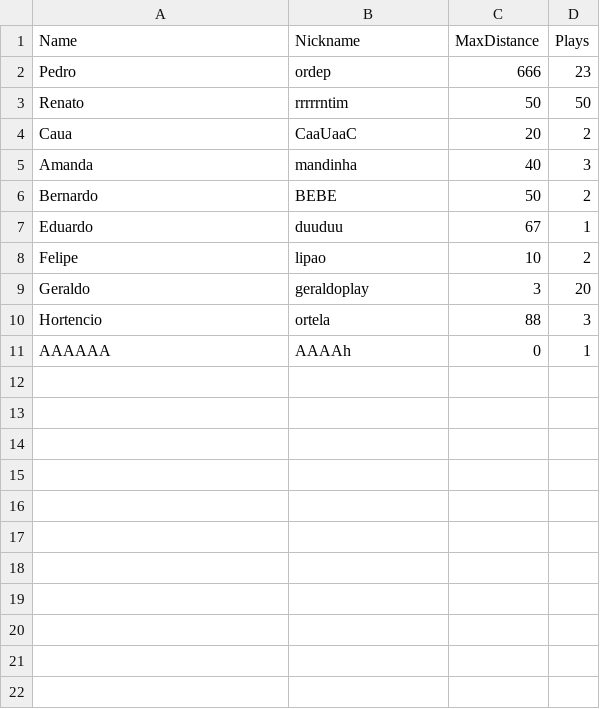
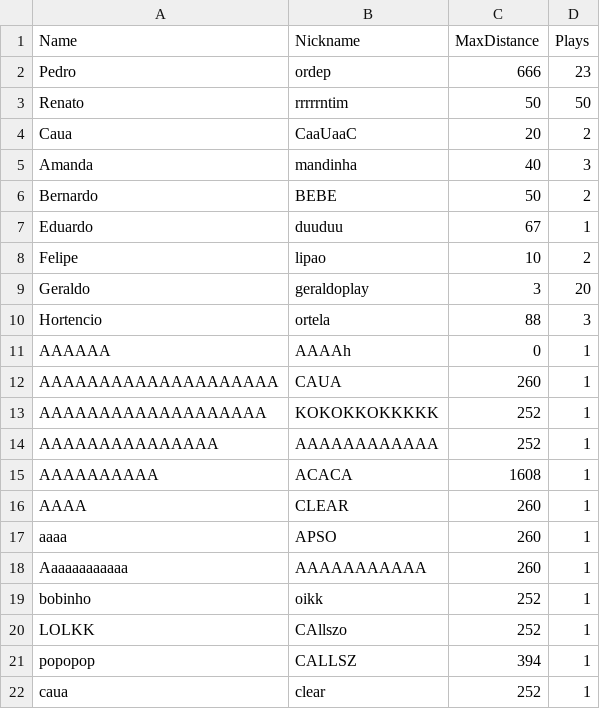
Before and after one commit to mttcabral/pds2-final-project, a CSV file: assets/base.csv, drawn as a sheet.

```diff
--- a/assets/base.csv
+++ b/assets/base.csv
@@ -11 +11,12 @@ Hortencio,ortela,88,3
 AAAAAA,AAAAh,0,1
+AAAAAAAAAAAAAAAAAAAA,CAUA,260,1
+AAAAAAAAAAAAAAAAAAA,KOKOKKOKKKKK,252,1
+AAAAAAAAAAAAAAA,AAAAAAAAAAAA,252,1
+AAAAAAAAAA,ACACA,1608,1
+AAAA,CLEAR,260,1
+aaaa,APSO,260,1
+Aaaaaaaaaaaa,AAAAAAAAAAA,260,1
+bobinho,oikk,252,1
+LOLKK,CAllszo,252,1
+popopop,CALLSZ,394,1
+caua,clear,252,1
```
Also changed, not shown: 2 other files.
